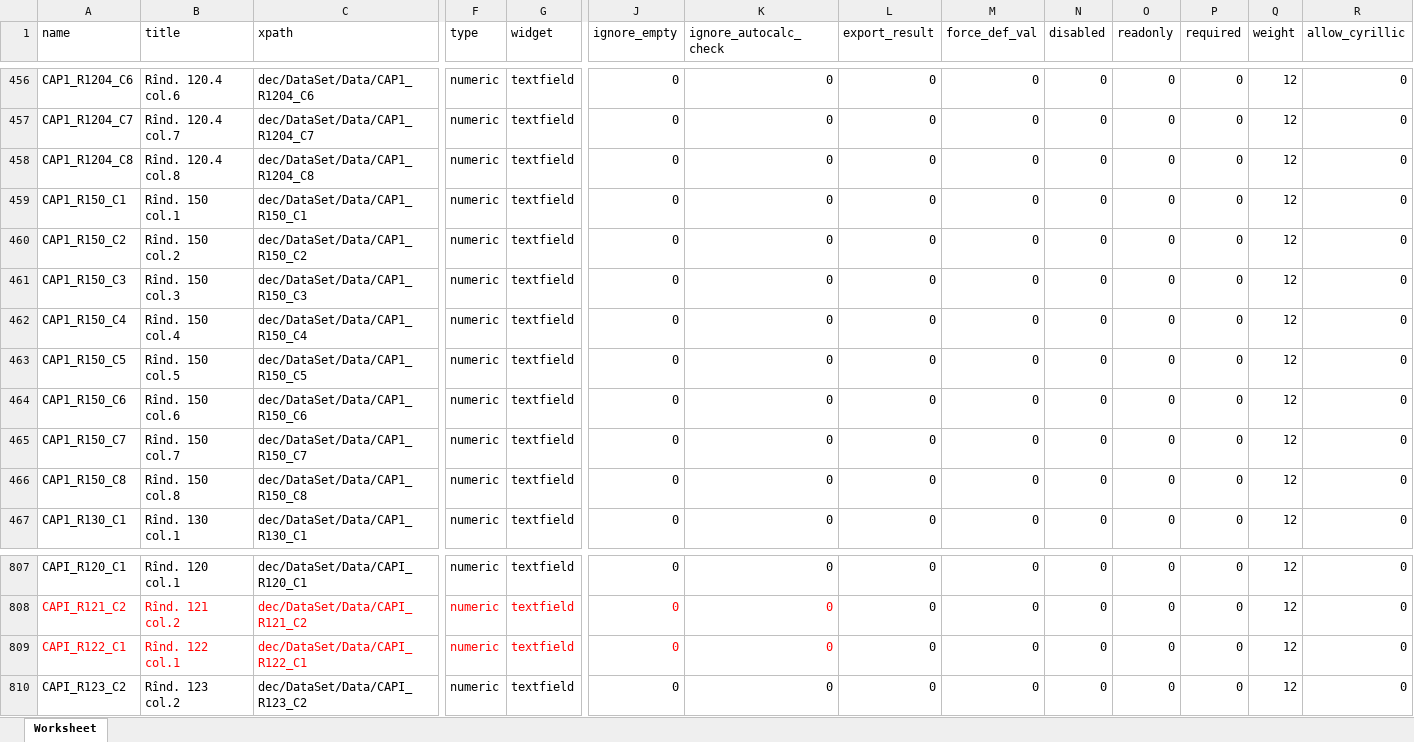
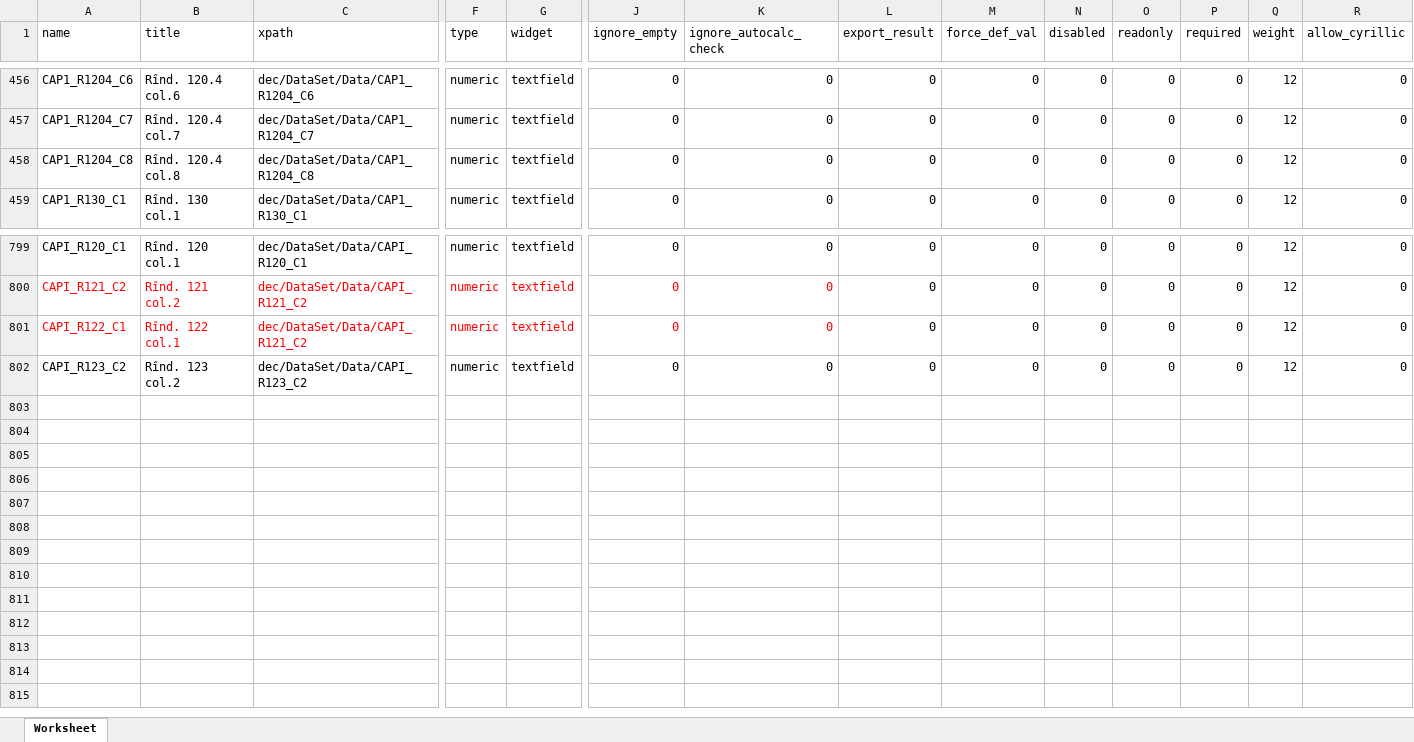
Before and after one commit to androidacvtivity/1-achiz, an Excel workbook: 2024/1 achiz pre re.xlsx, sheet Worksheet, drawn as a sheet; only a part is shown, gaps mark what is left out; values as stored, in another font and other column widths than the file's, no borders; removed rows and columns are numbered as before the commit, all else as after; rows hold the shown columns only; the diff names each change by its address in the sheet, - before the commit and + after, or states it on an @@ line.

```diff
--- a/2024/1 achiz pre re.xlsx (sheet Worksheet)
+++ b/2024/1 achiz pre re.xlsx (sheet Worksheet)
-row 459: CAP1_R150_C1 | Rînd. 150 col.1 | dec/DataSet/Data/CAP1_R150_C1 | numeric | textfield | 0 | 0 | 0 | 0 | 0 | 0 | 0 | 12 | 0
-row 460: CAP1_R150_C2 | Rînd. 150 col.2 | dec/DataSet/Data/CAP1_R150_C2 | numeric | textfield | 0 | 0 | 0 | 0 | 0 | 0 | 0 | 12 | 0
-row 461: CAP1_R150_C3 | Rînd. 150 col.3 | dec/DataSet/Data/CAP1_R150_C3 | numeric | textfield | 0 | 0 | 0 | 0 | 0 | 0 | 0 | 12 | 0
-row 462: CAP1_R150_C4 | Rînd. 150 col.4 | dec/DataSet/Data/CAP1_R150_C4 | numeric | textfield | 0 | 0 | 0 | 0 | 0 | 0 | 0 | 12 | 0
-row 463: CAP1_R150_C5 | Rînd. 150 col.5 | dec/DataSet/Data/CAP1_R150_C5 | numeric | textfield | 0 | 0 | 0 | 0 | 0 | 0 | 0 | 12 | 0
-row 464: CAP1_R150_C6 | Rînd. 150 col.6 | dec/DataSet/Data/CAP1_R150_C6 | numeric | textfield | 0 | 0 | 0 | 0 | 0 | 0 | 0 | 12 | 0
-row 465: CAP1_R150_C7 | Rînd. 150 col.7 | dec/DataSet/Data/CAP1_R150_C7 | numeric | textfield | 0 | 0 | 0 | 0 | 0 | 0 | 0 | 12 | 0
-row 466: CAP1_R150_C8 | Rînd. 150 col.8 | dec/DataSet/Data/CAP1_R150_C8 | numeric | textfield | 0 | 0 | 0 | 0 | 0 | 0 | 0 | 12 | 0
-C801 (xpath): dec/DataSet/Data/CAPI_R122_C1
+C801 (xpath): dec/DataSet/Data/CAPI_R121_C2
```
Also changed, not shown: 2 other files.
